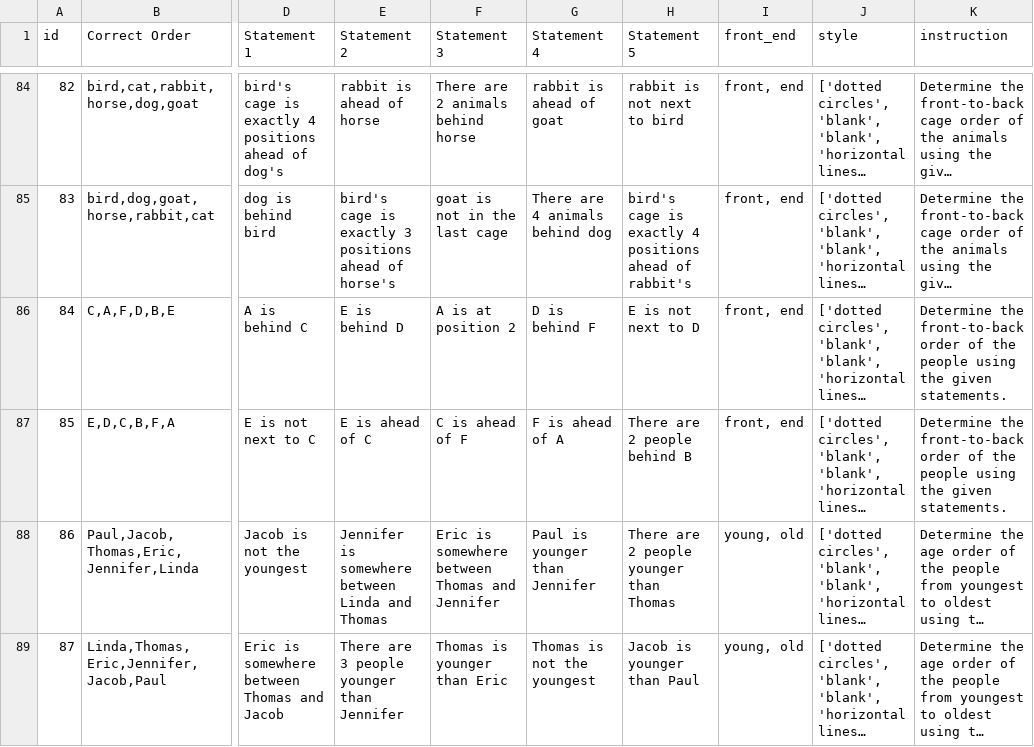
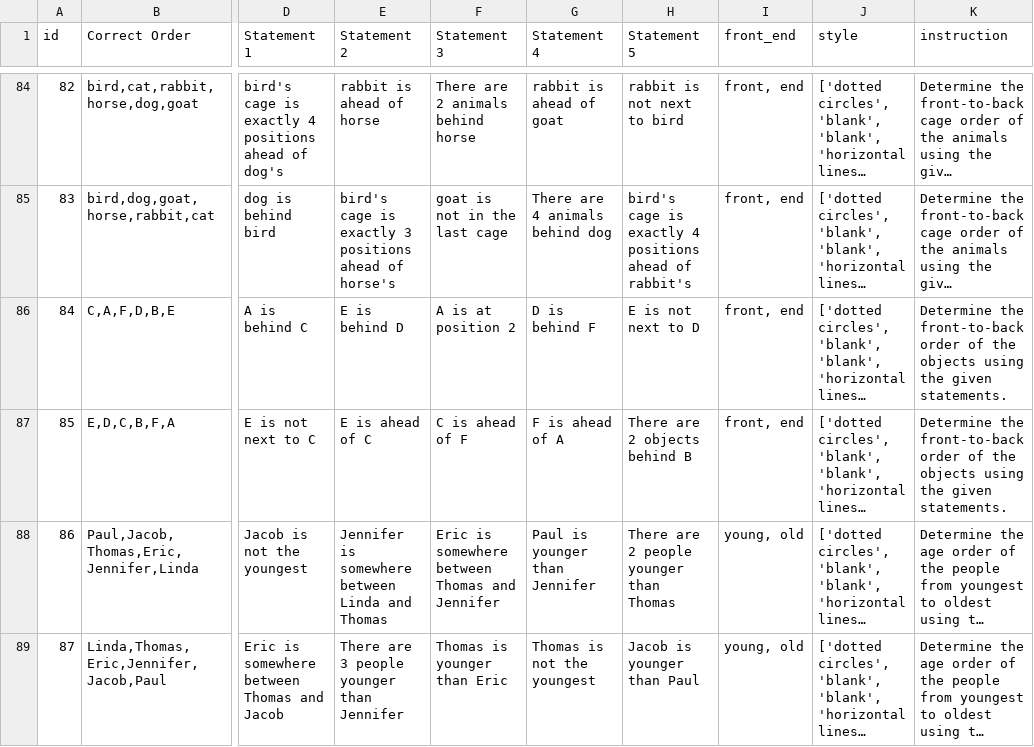
Before and after one commit to skittleskittles/Human_AI_Interaction_v2, a CSV file: dist/six_objects_instructions.csv, drawn as a sheet; only a part is shown, gaps mark what is left out; long unchanged cells end in …; the diff covers the shown part only; the diff names each change by its address in the sheet, - before the commit and + after, or states it on an @@ line.

```diff
--- a/dist/six_objects_instructions.csv
+++ b/dist/six_objects_instructions.csv
-K86:K87 (instruction): …of the people using the…
+K86:K87 (instruction): …of the objects using the…
-H87 (Statement 5): There are 2 people behind B
+H87 (Statement 5): There are 2 objects behind B
```
Also changed, not shown: 86 edited cells elsewhere in this file, src/data/six_objects_instructions.csv, 28 other files.
